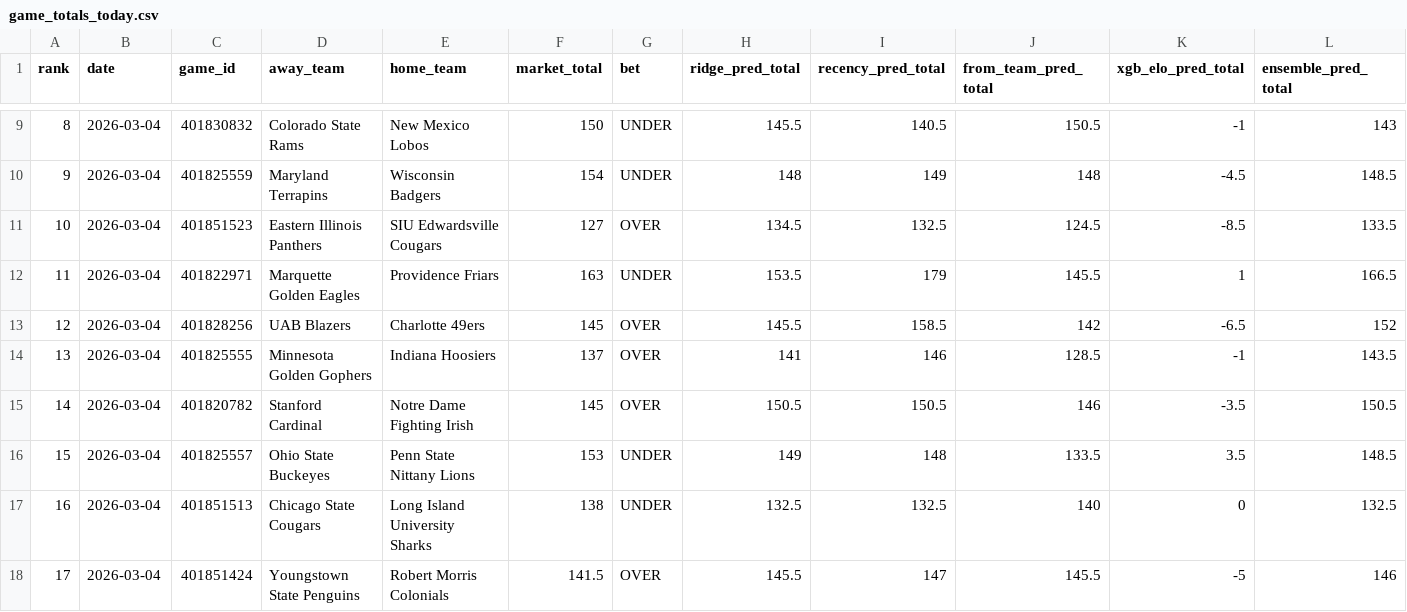
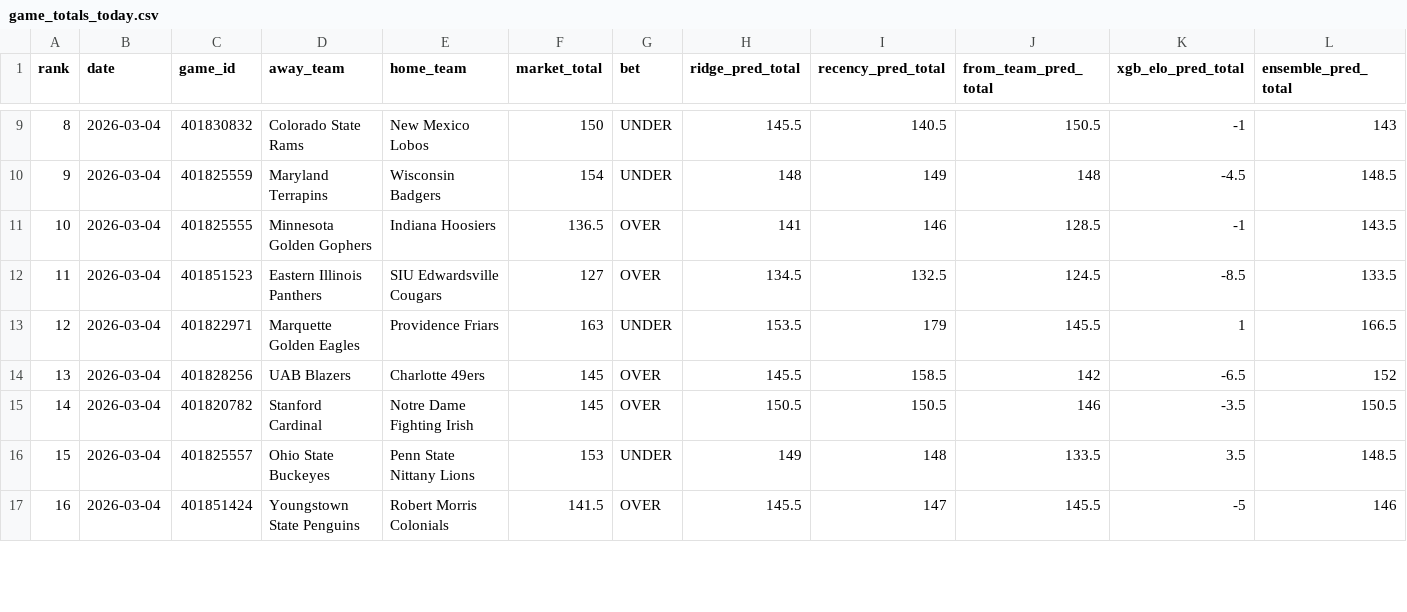
Before and after one commit to CameronBroussard6/cbb-site, a CSV file: data/game_totals_today.csv, drawn as a sheet; only a part is shown, gaps mark what is left out; removed rows and columns are numbered as before the commit, all else as after; rows hold the shown columns only; the diff covers the shown part only; the diff names each change by its address in the sheet, - before the commit and + after, or states it on an @@ line.

```diff
--- a/data/game_totals_today.csv
+++ b/data/game_totals_today.csv
+row 11: 10 | 2026-03-04 | 401825555 | Minnesota Golden Gophers | Indiana Hoosiers | 136.5 | OVER | 141 | 146 | 128.5 | -1 | 143.5
@@ column A (rank) renumbered between rows 12 and 30 @@
-row 14: 13 | 2026-03-04 | 401825555 | Minnesota Golden Gophers | Indiana Hoosiers | 137 | OVER | 141 | 146 | 128.5 | -1 | 143.5
-row 17: 16 | 2026-03-04 | 401851513 | Chicago State Cougars | Long Island University Sharks | 138 | UNDER | 132.5 | 132.5 | 140 | 0 | 132.5
```
Also changed, not shown: 3 added rows, 2 removed rows and 2 edited cells elsewhere in this file, data/spreads_today.csv, data/team_totals_today.csv.
